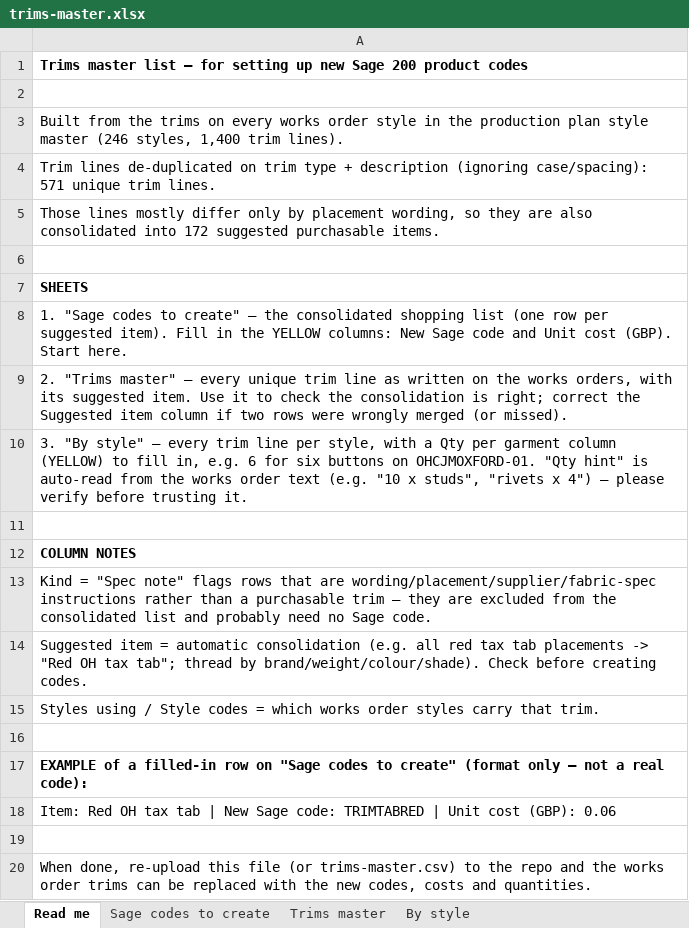
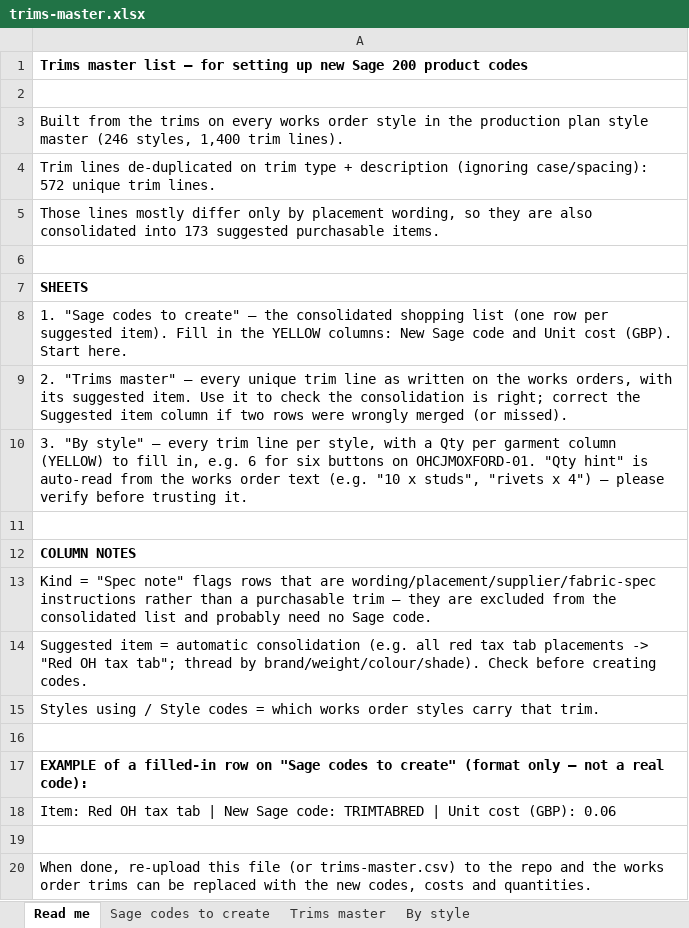
Before and after one commit to Luke5446/Tibard-Productionplan, an Excel workbook: trims-master.xlsx, sheet Read me, drawn as a sheet; values as stored, in another font and other column widths than the file's, no borders; the diff names each change by its address in the sheet, - before the commit and + after, or states it on an @@ line.

```diff
--- a/trims-master.xlsx (sheet Read me)
+++ b/trims-master.xlsx (sheet Read me)
-A4: …(ignoring case/spacing): 571 unique trim…
+A4: …(ignoring case/spacing): 572 unique trim…
-A5: …consolidated into 172 suggested purchasable…
+A5: …consolidated into 173 suggested purchasable…
```
Also changed, not shown: sheet By style, sheet Trims master, sheet Sage codes to create, 3 other files.
